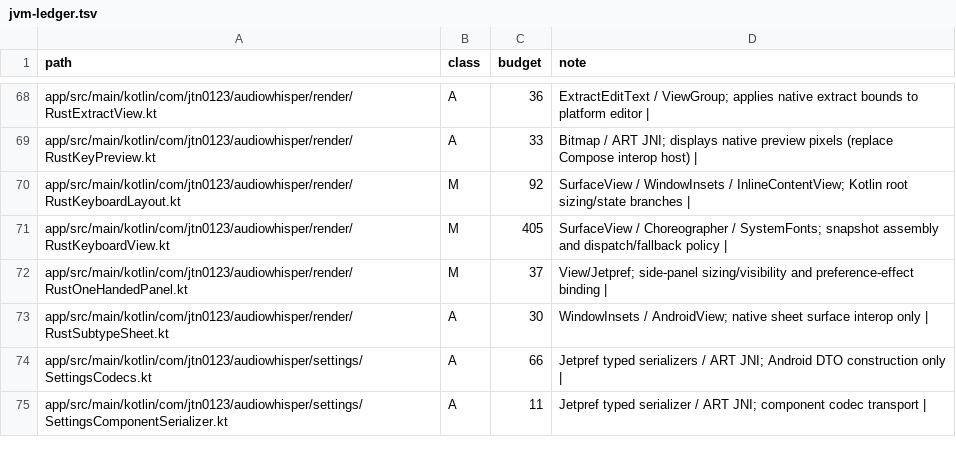
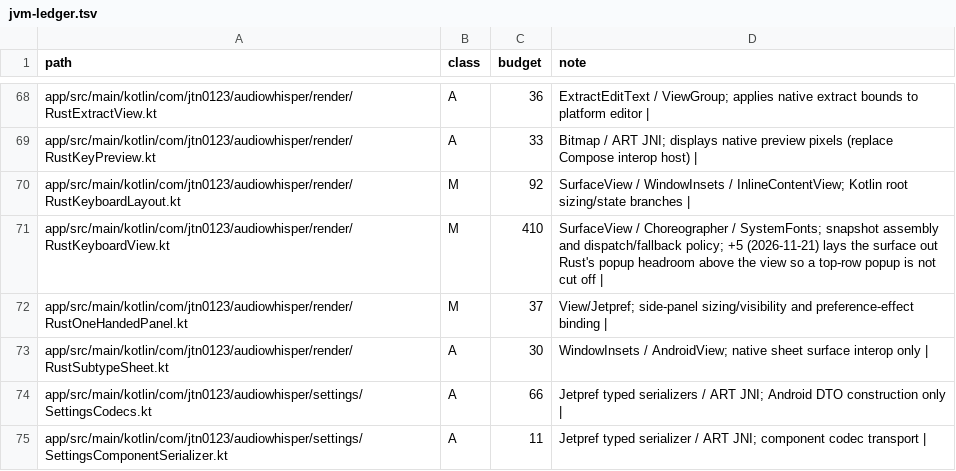
Before and after one commit to jtn0123/AudioWhisper-Keyboard, a TSV file: docs/jvm-ledger.tsv, drawn as a sheet; only a part is shown, gaps mark what is left out.

```diff
--- a/docs/jvm-ledger.tsv
+++ b/docs/jvm-ledger.tsv
@@ -70,3 +70,3 @@ app/src/main/kotlin/com/jtn0123/audiowhisper/render/RustKeyPreview.kt	A	33	Bitma
 app/src/main/kotlin/com/jtn0123/audiowhisper/render/RustKeyboardLayout.kt	M	92	SurfaceView / WindowInsets / InlineContentView; Kotlin root sizing/state branches |
-app/src/main/kotlin/com/jtn0123/audiowhisper/render/RustKeyboardView.kt	M	405	SurfaceView / Choreographer / SystemFonts; snapshot assembly and dispatch/fallback policy |
+app/src/main/kotlin/com/jtn0123/audiowhisper/render/RustKeyboardView.kt	M	410	SurfaceView / Choreographer / SystemFonts; snapshot assembly and dispatch/fallback policy; +5 (2026-11-21) lays the surface out Rust's popup headroom above the view so a top-row popup is not cut off |
 app/src/main/kotlin/com/jtn0123/audiowhisper/render/RustOneHandedPanel.kt	M	37	View/Jetpref; side-panel sizing/visibility and preference-effect binding |
```
Also changed, not shown: 16 other files.
